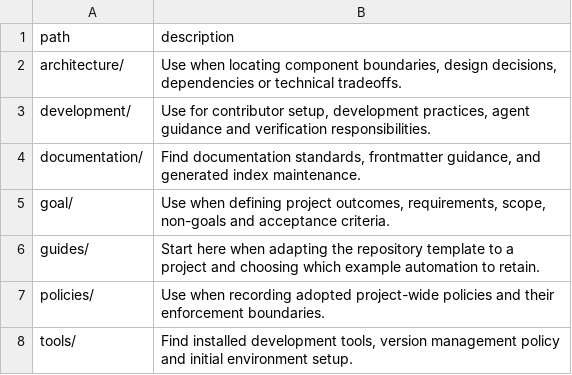
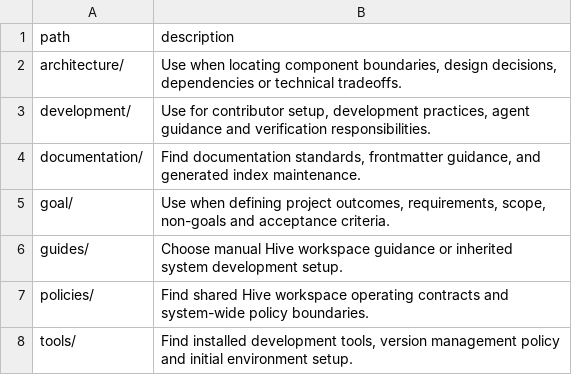
Before and after one commit to mols3131d/hive-system, a TSV file: docs/INDEX.tsv, drawn as a sheet.

Commit message:
docs: reconcile navigation and workspace template validation

```diff
--- a/docs/INDEX.tsv
+++ b/docs/INDEX.tsv
@@ -5,4 +5,4 @@ documentation/	Find documentation standards, frontmatter guidance, and generated
 goal/	Use when defining project outcomes, requirements, scope, non-goals and acceptance criteria.
-guides/	Start here when adapting the repository template to a project and choosing which example automation to retain.
-policies/	Use when recording adopted project-wide policies and their enforcement boundaries.
+guides/	Choose manual Hive workspace guidance or inherited system development setup.
+policies/	Find shared Hive workspace operating contracts and system-wide policy boundaries.
 tools/	Find installed development tools, version management policy and initial environment setup.
```
Also changed, not shown: 4 other files.
